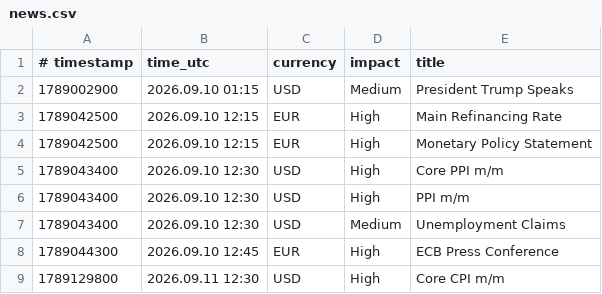
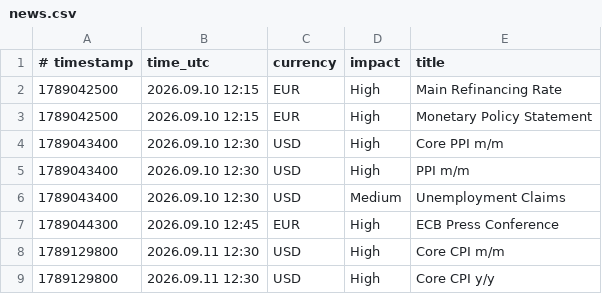
Before and after one commit to exor766/gc-news, a CSV file: news.csv, drawn as a sheet; only a part is shown; the shorter side is filled out with more unchanged rows; the diff names each change by its address in the sheet, - before the commit and + after, or states it on an @@ line.

```diff
--- a/news.csv
+++ b/news.csv
-row 2: 1789002900 | 2026.09.10 01:15 | USD | Medium | President Trump Speaks
```
Also changed, not shown: 2 other files.
